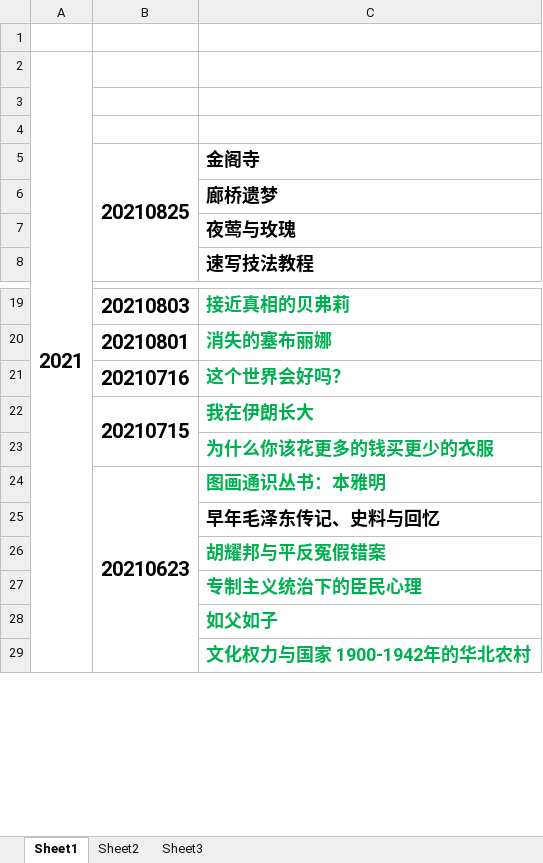
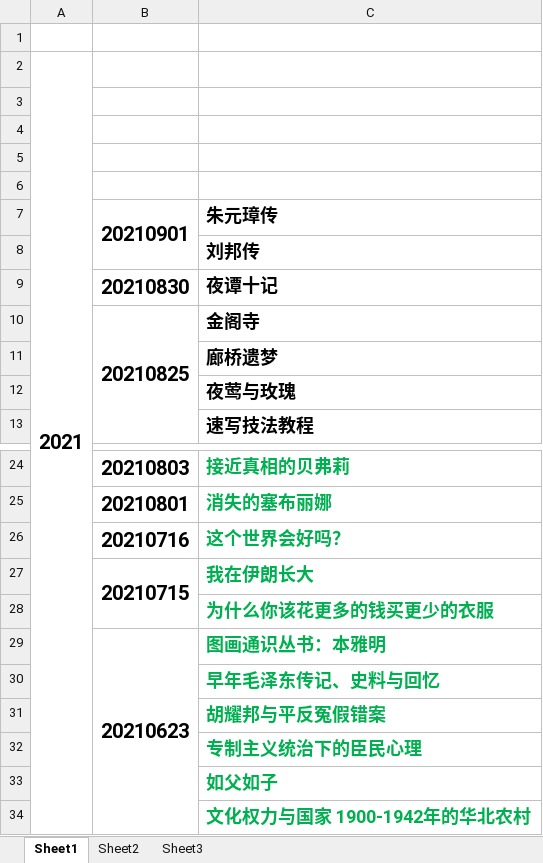
Before and after one commit to zzsong/stores, an Excel workbook: book-list.xlsx, sheet Sheet1, drawn as a sheet; only a part is shown, gaps mark what is left out; values as stored, in another font and other column widths than the file's, no borders; addresses are those after the commit; the diff names each change by its address in the sheet, - before the commit and + after, or states it on an @@ line.

Commit message:
add book

```diff
--- a/book-list.xlsx (sheet Sheet1)
+++ b/book-list.xlsx (sheet Sheet1)
+row 5: (empty)
+row 6: (empty)
+row 7:  | 20210901 | 朱元璋传
+row 8:  |  | 刘邦传
+row 9:  | 20210830 | 夜谭十记
-C30 text colour: black
+C30 text colour: #00B050
```
